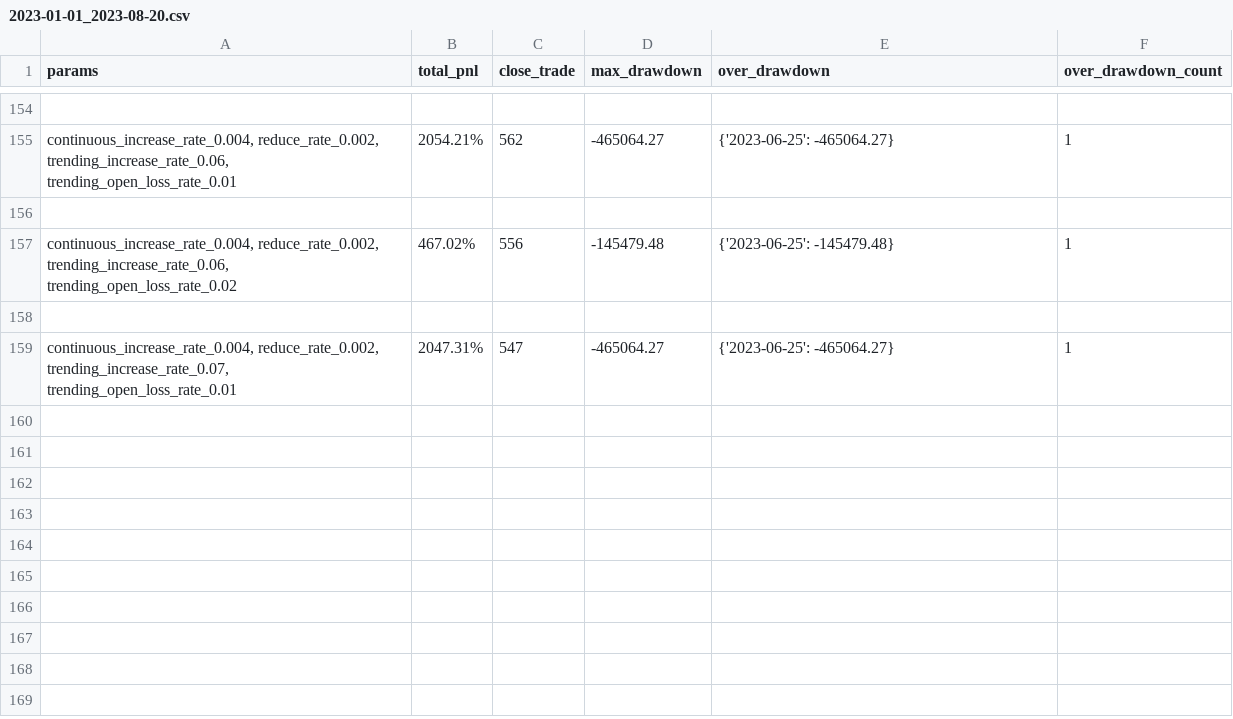
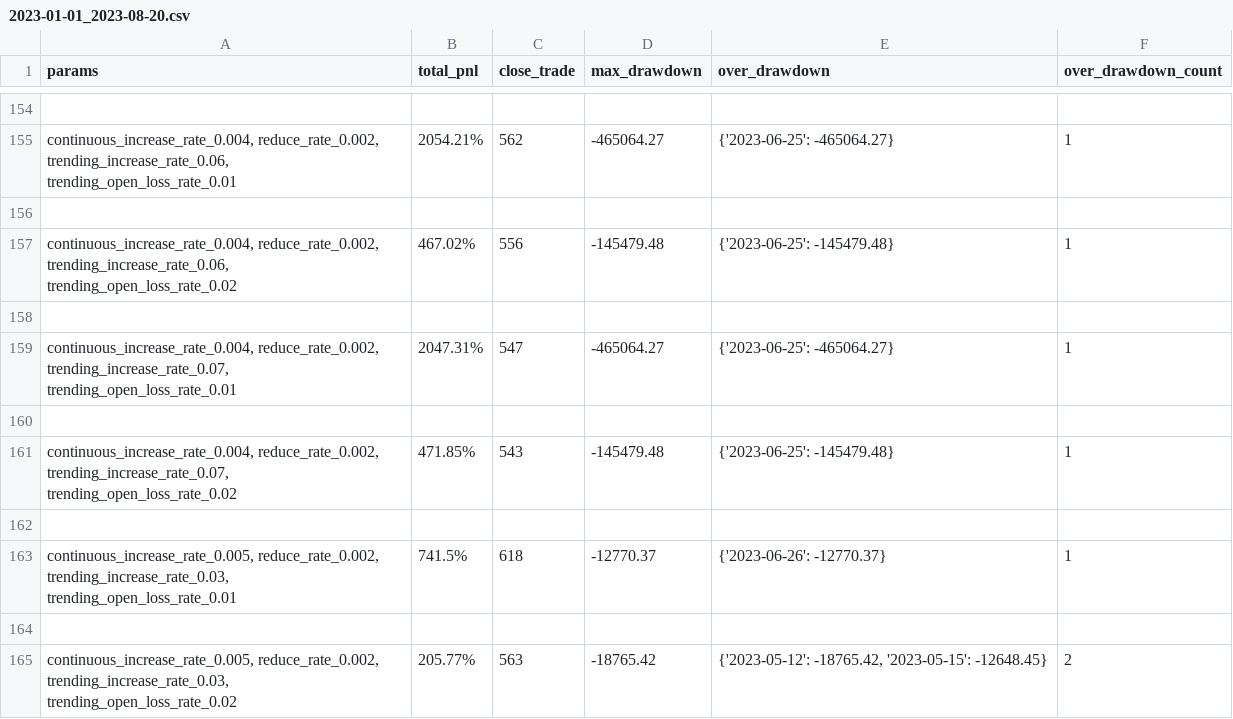
Before and after one commit to lo-e/vnpy, a CSV file: examples/MartingStrategy/combine_params_backtesting_result/INVERSE/BINANCE/AAVEUSDT.BINANCE/2023-01-01_2023-08-20.csv, drawn as a sheet; only a part is shown, gaps mark what is left out.

```diff
--- a/examples/MartingStrategy/combine_params_backtesting_result/INVERSE/BINANCE/AAVEUSDT.BINANCE/2023-01-01_2023-08-20.csv
+++ b/examples/MartingStrategy/combine_params_backtesting_result/INVERSE/BINANCE/AAVEUSDT.BINANCE/2023-01-01_2023-08-20.csv
@@ -159 +159,7 @@ params,total_pnl,close_trade,max_drawdown,over_drawdown,over_drawdown_count
 "continuous_increase_rate_0.004, reduce_rate_0.002, trending_increase_rate_0.07, trending_open_loss_rate_0.01",2047.31%,547,-465064.27,{'2023-06-25': -465064.27},1
+
+"continuous_increase_rate_0.004, reduce_rate_0.002, trending_increase_rate_0.07, trending_open_loss_rate_0.02",471.85%,543,-145479.48,{'2023-06-25': -145479.48},1
+
+"continuous_increase_rate_0.005, reduce_rate_0.002, trending_increase_rate_0.03, trending_open_loss_rate_0.01",741.5%,618,-12770.37,{'2023-06-26': -12770.37},1
+
+"continuous_increase_rate_0.005, reduce_rate_0.002, trending_increase_rate_0.03, trending_open_loss_rate_0.02",205.77%,563,-18765.42,"{'2023-05-12': -18765.42, '2023-05-15': -12648.45}",2
```
Also changed, not shown: 1 other file.
